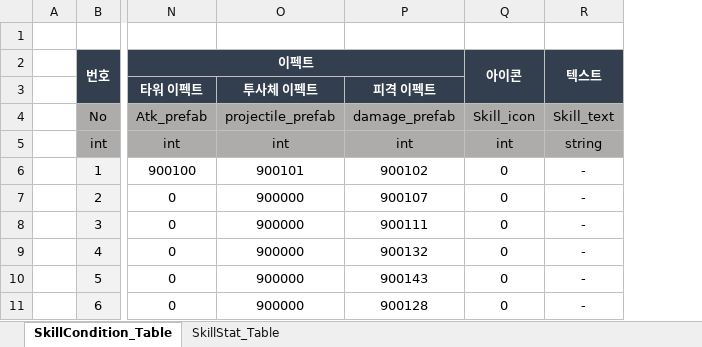
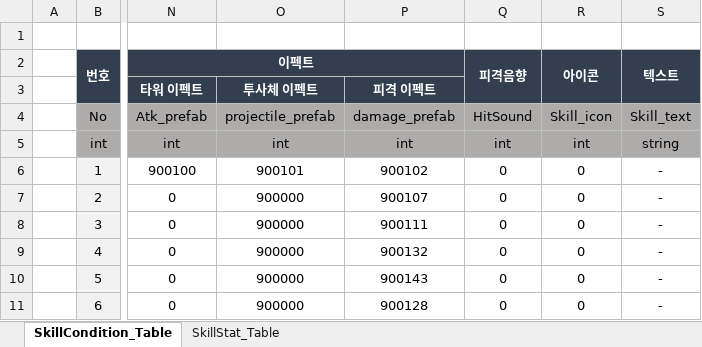
Before and after one commit to kimmk1533/DefensiveDungeon, an Excel workbook: Documents/Table_List/04_Skill_Table.xlsx, sheet SkillCondition_Table, drawn as a sheet; only a part is shown, gaps mark what is left out; values as stored, in another font and other column widths than the file's, no borders; conditional formats not drawn; the diff names each change by its address in the sheet, - before the commit and + after, or states it on an @@ line.

```diff
--- a/Documents/Table_List/04_Skill_Table.xlsx (sheet SkillCondition_Table)
+++ b/Documents/Table_List/04_Skill_Table.xlsx (sheet SkillCondition_Table)
+column Q (피격음향), rows 4-11: HitSound | int | 0 | 0 | 0 | 0 | 0 | 0
```
Also changed, not shown: Documents/Table_List/03_Enemy_Table.xlsx.
